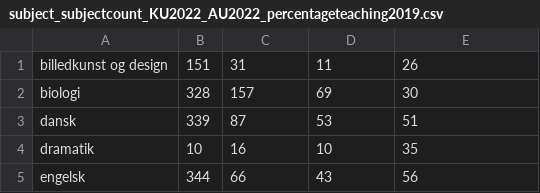
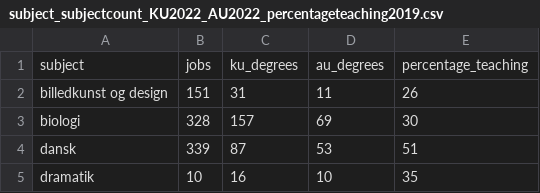
Before and after one commit to wasabi39/gym, a CSV file: subject_subjectcount_KU2022_AU2022_percentageteaching2019.csv, drawn as a sheet; only a part is shown; the shorter side is filled out with more unchanged rows; the diff names each change by its address in the sheet, - before the commit and + after, or states it on an @@ line.

Commit message:
Update subject_subjectcount_KU2022_AU2022_percentageteaching2019.csv

```diff
--- a/subject_subjectcount_KU2022_AU2022_percentageteaching2019.csv
+++ b/subject_subjectcount_KU2022_AU2022_percentageteaching2019.csv
+row 1: subject | jobs | ku_degrees | au_degrees | percentage_teaching
```
